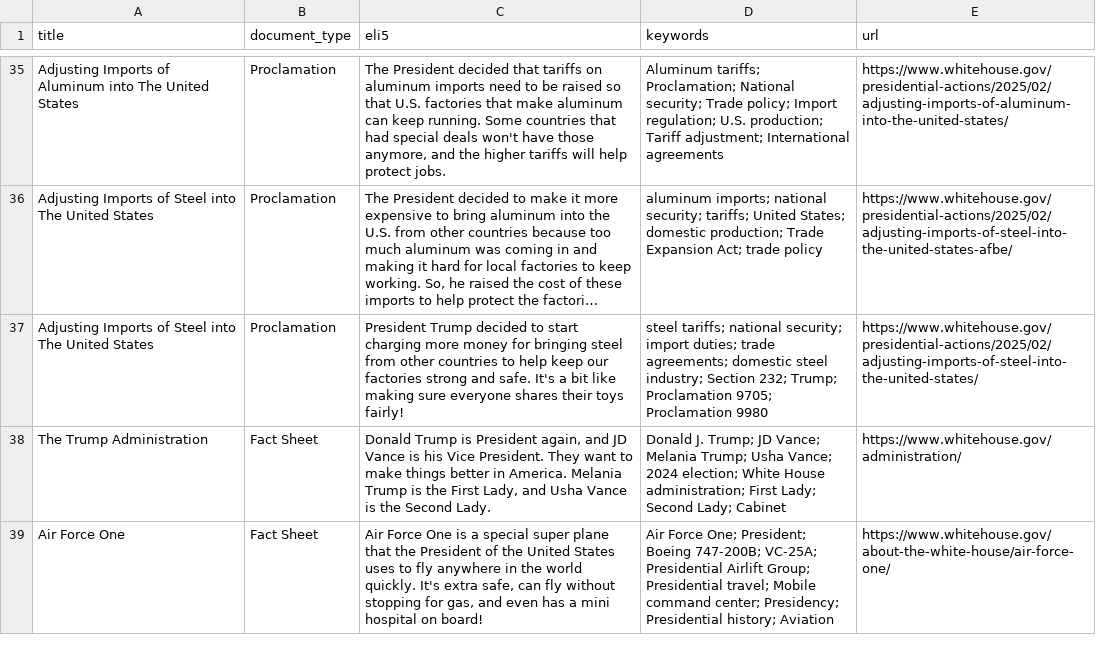
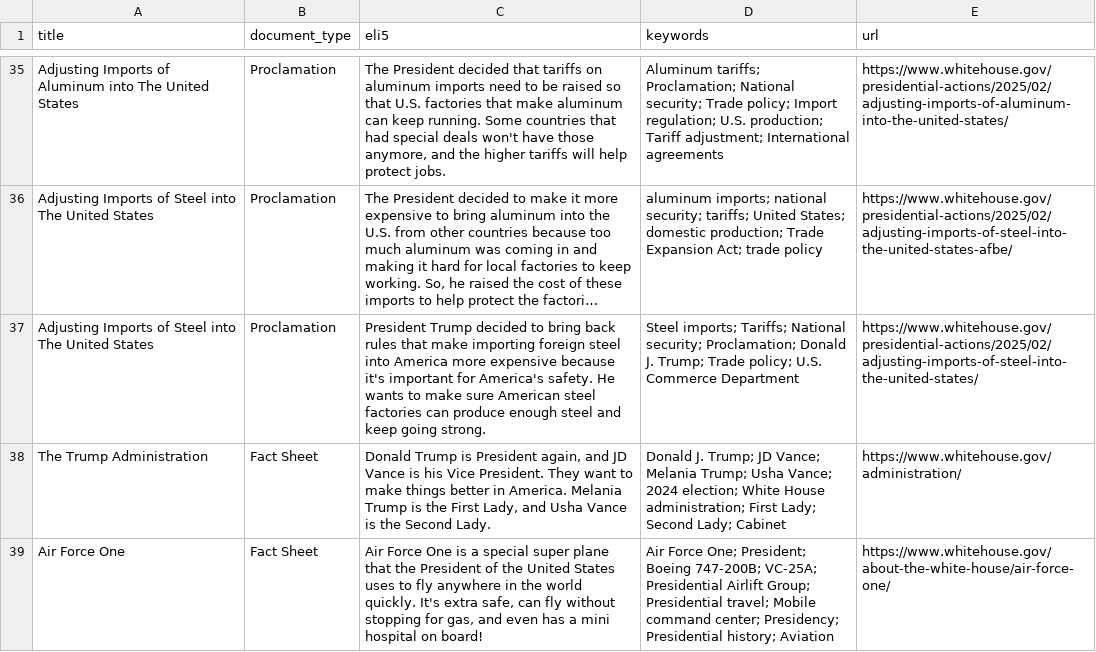
Before and after one commit to mjbommar/wh-pa, a CSV file: pages.csv, drawn as a sheet; only a part is shown, gaps mark what is left out; long unchanged cells end in …; the diff names each change by its address in the sheet, - before the commit and + after, or states it on an @@ line.

```diff
--- a/pages.csv
+++ b/pages.csv
-C37 (eli5): …decided to start charging more money for bringing steel from other countries to help keep our factories strong and safe. It's a bit like making sure everyone shares their toys fairly!
+C37 (eli5): …decided to bring back rules that make importing foreign steel into America more expensive because it's important for America's safety. He wants to make sure American steel factories can produce enough steel and keep going strong.
-D37 (keywords): steel tariffs; national security; import duties; trade agreements; domestic steel industry; Section 232; Trump; Proclamation 9705; Proclamation 9980
+D37 (keywords): Steel imports; Tariffs; National security; Proclamation; Donald J. Trump; Trade policy; U.S. Commerce Department
```
Also changed, not shown: 3 other files.
